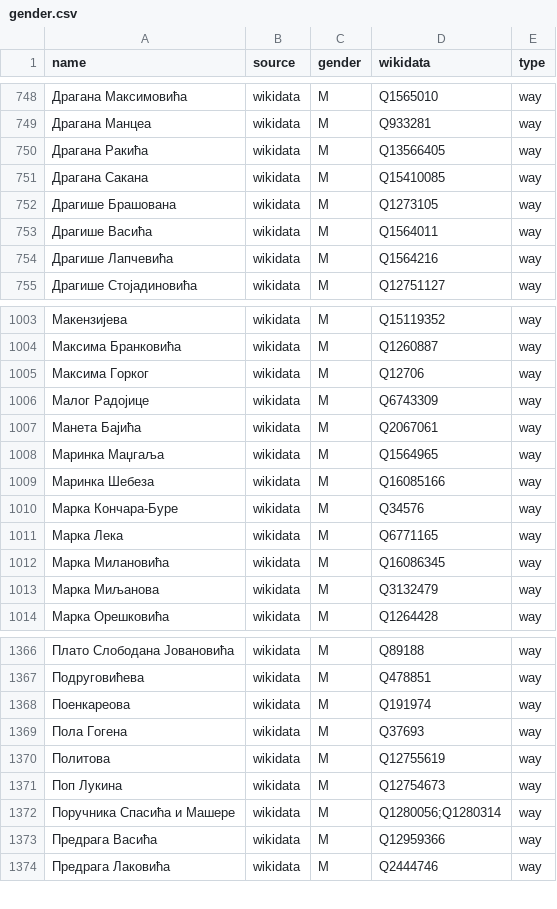
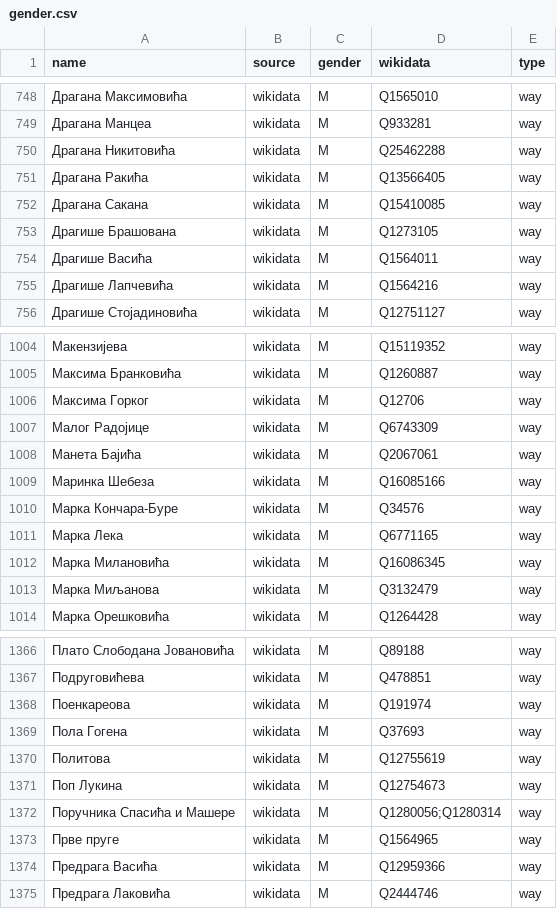
Before and after one commit to EqualStreetNames/equalstreetnames-belgrade, a CSV file: data/gender.csv, drawn as a sheet; only a part is shown, gaps mark what is left out; removed rows and columns are numbered as before the commit, all else as after; the diff names each change by its address in the sheet, - before the commit and + after, or states it on an @@ line.

```diff
--- a/data/gender.csv
+++ b/data/gender.csv
+row 750: Драгана Никитовића | wikidata | M | Q25462288 | way
-row 1008: Маринка Маџгаља | wikidata | M | Q1564965 | way
+row 1373: Прве пруге | wikidata | M | Q1564965 | way
```
Also changed, not shown: data/other.csv, 3 other files.
